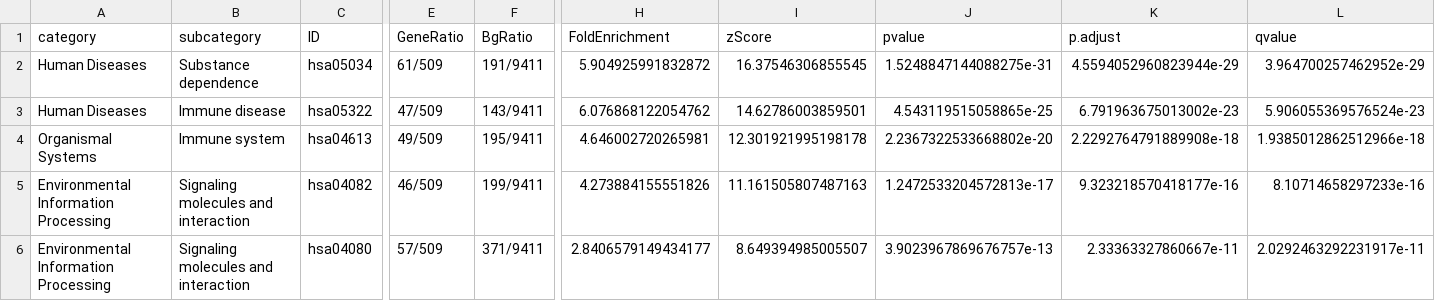
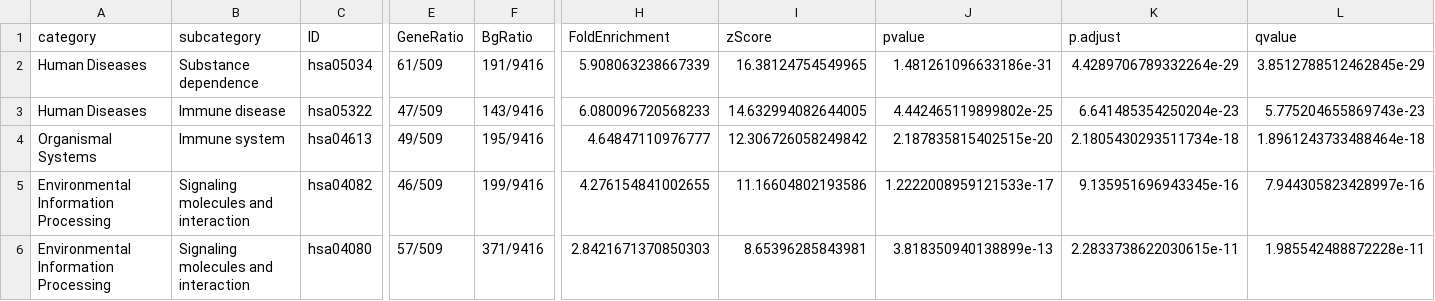
Before and after one commit to Shirshak52/Bulk-RNAseq-TCGA-GBM, a CSV file: 04_results/06_pathway_enrichment/01_ora/04_ora_consensus_downregulated_kegg.csv, drawn as a sheet; only a part is shown, gaps mark what is left out; the diff covers the shown part only; the diff names each change by its address in the sheet, - before the commit and + after, or states it on an @@ line.

```diff
--- a/04_results/06_pathway_enrichment/01_ora/04_ora_consensus_downregulated_kegg.csv
+++ b/04_results/06_pathway_enrichment/01_ora/04_ora_consensus_downregulated_kegg.csv
-F2 (BgRatio): 191/9411
+F2 (BgRatio): 191/9416
-H2 (FoldEnrichment): 5.904925991832872
+H2 (FoldEnrichment): 5.908063238667339
-I2 (zScore): 16.37546306855545
+I2 (zScore): 16.38124754549965
-J2 (pvalue): 1.5248847144088275e-31
+J2 (pvalue): 1.481261096633186e-31
-K2 (p.adjust): 4.5594052960823944e-29
+K2 (p.adjust): 4.4289706789332264e-29
-L2 (qvalue): 3.964700257462952e-29
+L2 (qvalue): 3.8512788512462845e-29
-F3 (BgRatio): 143/9411
+F3 (BgRatio): 143/9416
-H3 (FoldEnrichment): 6.076868122054762
+H3 (FoldEnrichment): 6.080096720568233
-I3 (zScore): 14.62786003859501
+I3 (zScore): 14.632994082644005
-J3 (pvalue): 4.543119515058865e-25
+J3 (pvalue): 4.442465119899802e-25
-K3 (p.adjust): 6.791963675013002e-23
+K3 (p.adjust): 6.641485354250204e-23
-L3 (qvalue): 5.906055369576524e-23
+L3 (qvalue): 5.775204655869743e-23
-F4 (BgRatio): 195/9411
+F4 (BgRatio): 195/9416
-H4 (FoldEnrichment): 4.646002720265981
+H4 (FoldEnrichment): 4.64847110976777
-I4 (zScore): 12.301921995198178
+I4 (zScore): 12.306726058249842
-J4 (pvalue): 2.2367322533668802e-20
+J4 (pvalue): 2.187835815402515e-20
-K4 (p.adjust): 2.2292764791889908e-18
+K4 (p.adjust): 2.1805430293511734e-18
-L4 (qvalue): 1.9385012862512966e-18
+L4 (qvalue): 1.8961243733488464e-18
-F5 (BgRatio): 199/9411
+F5 (BgRatio): 199/9416
-H5 (FoldEnrichment): 4.273884155551826
+H5 (FoldEnrichment): 4.276154841002655
-I5 (zScore): 11.161505807487163
+I5 (zScore): 11.16604802193586
-J5 (pvalue): 1.2472533204572813e-17
+J5 (pvalue): 1.2222008959121533e-17
-K5 (p.adjust): 9.323218570418177e-16
+K5 (p.adjust): 9.135951696943345e-16
-L5 (qvalue): 8.10714658297233e-16
+L5 (qvalue): 7.944305823428997e-16
-F6 (BgRatio): 371/9411
+F6 (BgRatio): 371/9416
-H6 (FoldEnrichment): 2.8406579149434177
+H6 (FoldEnrichment): 2.8421671370850303
-I6 (zScore): 8.649394985005507
+I6 (zScore): 8.65396285843981
-J6 (pvalue): 3.9023967869676757e-13
+J6 (pvalue): 3.818350940138899e-13
-K6 (p.adjust): 2.33363327860667e-11
+K6 (p.adjust): 2.2833738622030615e-11
-L6 (qvalue): 2.0292463292231917e-11
+L6 (qvalue): 1.985542488872228e-11
```
Also changed, not shown: 150 edited cells elsewhere in this file, 04_results/06_pathway_enrichment/01_ora/02_ora_consensus_upregulated_kegg.csv, 3 other files.
